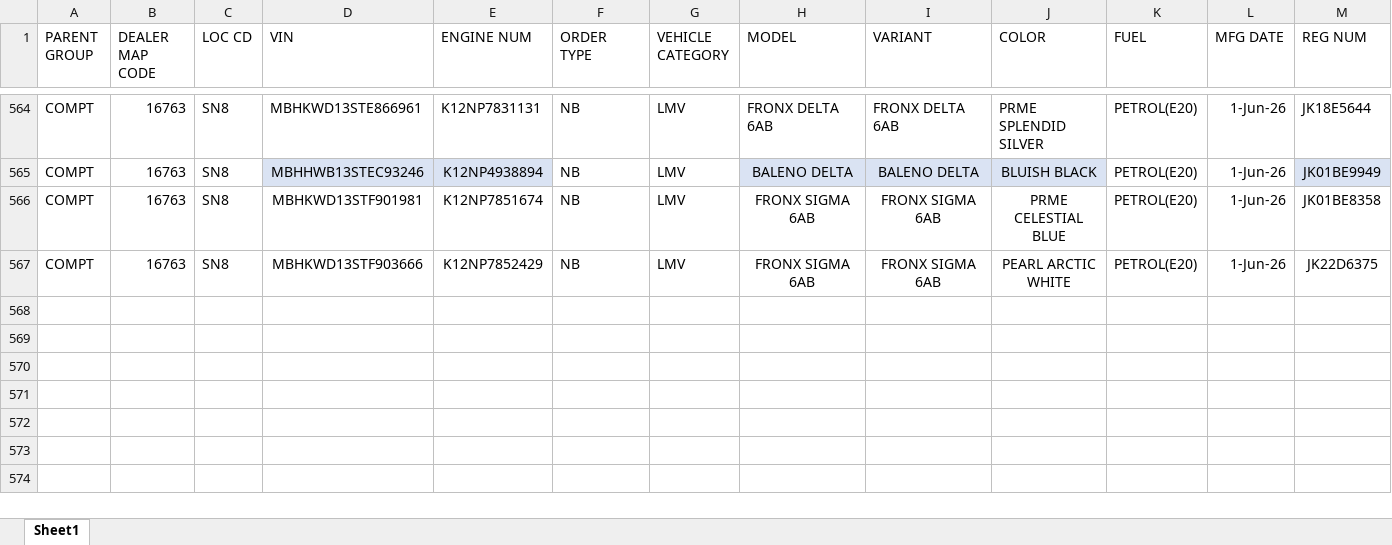
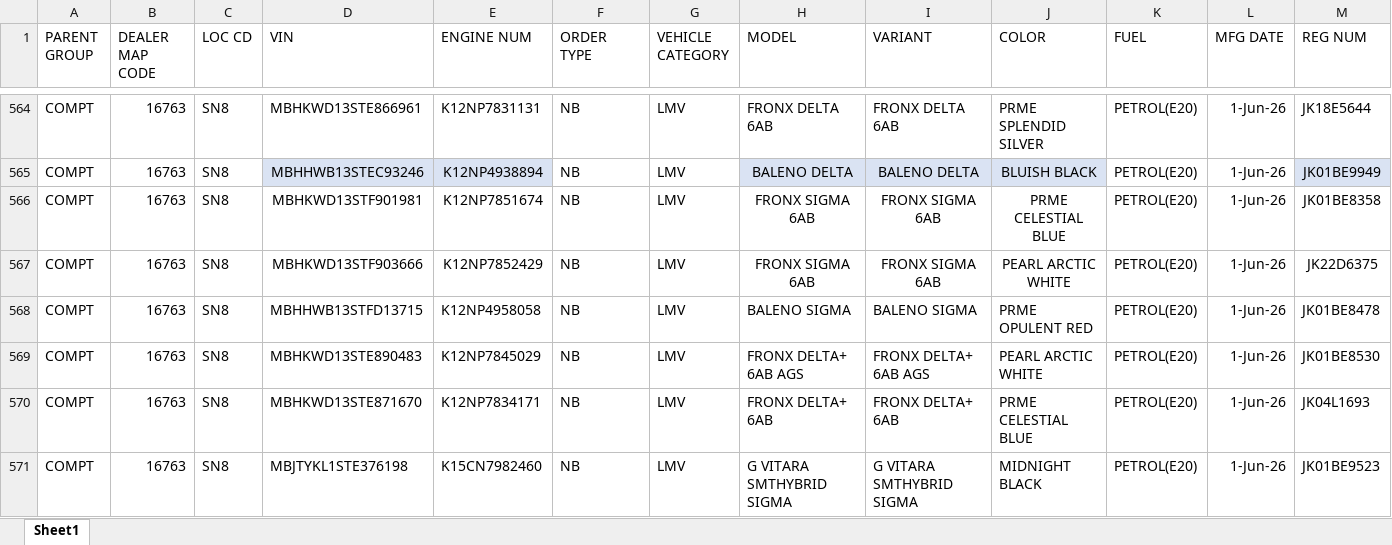
Before and after one commit to adilahmadsofi-ck/Documents, an Excel workbook: HSRP.xlsx, sheet Sheet1, drawn as a sheet; only a part is shown, gaps mark what is left out; values as stored, in another font and other column widths than the file's, no borders; conditional formats and table styles not drawn; rows hold the shown columns only; the diff names each change by its address in the sheet, - before the commit and + after, or states it on an @@ line.

```diff
--- a/HSRP.xlsx (sheet Sheet1)
+++ b/HSRP.xlsx (sheet Sheet1)
+row 568: COMPT | 16763 | SN8 | MBHHWB13STFD13715 | K12NP4958058 | NB | LMV | BALENO SIGMA | BALENO SIGMA | PRME OPULENT RED | PETROL(E20) | 1-Jun-26 | JK01BE8478
+row 569: COMPT | 16763 | SN8 | MBHKWD13STE890483 | K12NP7845029 | NB | LMV | FRONX DELTA+ 6AB AGS | FRONX DELTA+ 6AB AGS | PEARL ARCTIC WHITE | PETROL(E20) | 1-Jun-26 | JK01BE8530
+row 570: COMPT | 16763 | SN8 | MBHKWD13STE871670 | K12NP7834171 | NB | LMV | FRONX DELTA+ 6AB | FRONX DELTA+ 6AB | PRME CELESTIAL BLUE | PETROL(E20) | 1-Jun-26 | JK04L1693
+row 571: COMPT | 16763 | SN8 | MBJTYKL1STE376198 | K15CN7982460 | NB | LMV | G VITARA SMTHYBRID SIGMA | G VITARA SMTHYBRID SIGMA | MIDNIGHT BLACK | PETROL(E20) | 1-Jun-26 | JK01BE9523
```
Also changed, not shown: RTO AMOUNT CALCULATOR.xlsx, RegistrationsFile.xlsx, 1 other file.
